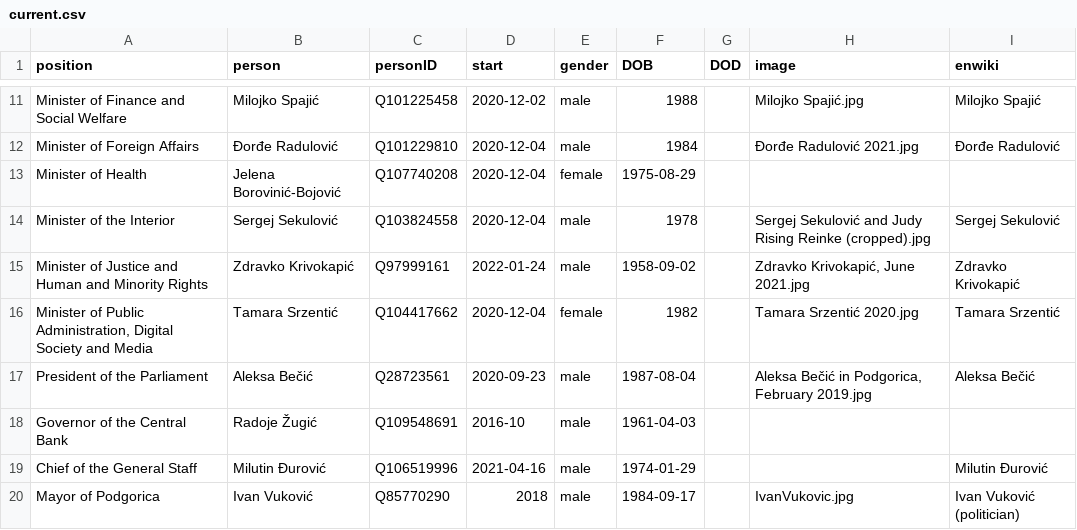
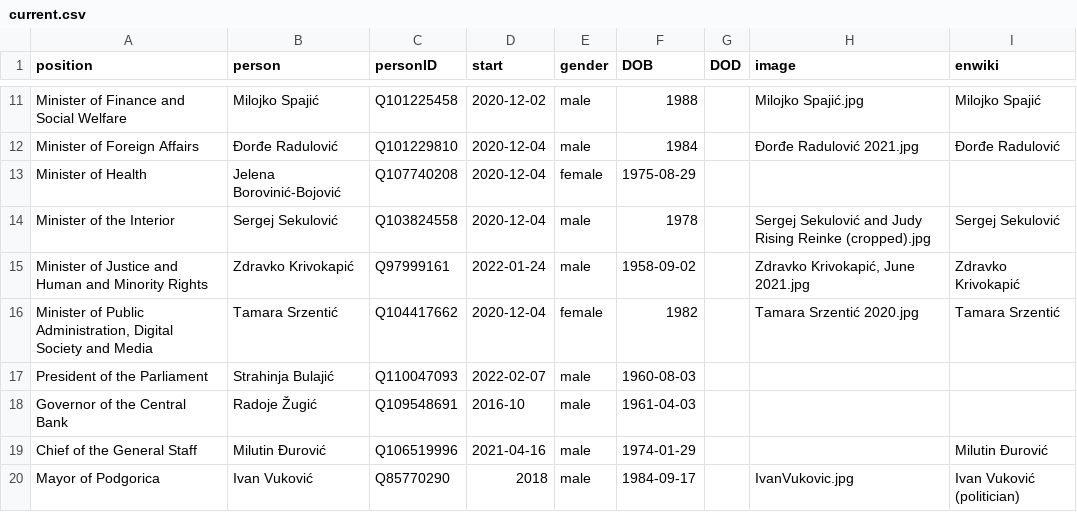
Before and after one commit to every-politician-scrapers/montenegro-cabinet, a CSV file: html/current.csv, drawn as a sheet; only a part is shown, gaps mark what is left out.

```diff
--- a/html/current.csv
+++ b/html/current.csv
@@ -16,3 +16,3 @@ Minister of Justice and Human and Minority Rights,Zdravko Krivokapić,Q97999161,
 "Minister of Public Administration, Digital Society and Media",Tamara Srzentić,Q104417662,2020-12-04,female,1982,,Tamara Srzentić 2020.jpg,Tamara Srzentić
-President of the Parliament,Aleksa Bečić,Q28723561,2020-09-23,male,1987-08-04,,"Aleksa Bečić in Podgorica, February 2019.jpg",Aleksa Bečić
+President of the Parliament,Strahinja Bulajić,Q110047093,2022-02-07,male,1960-08-03,,,
 Governor of the Central Bank,Radoje Žugić,Q109548691,2016-10,male,1961-04-03,,,
```
Also changed, not shown: html/holders21.csv, 1 other file.
